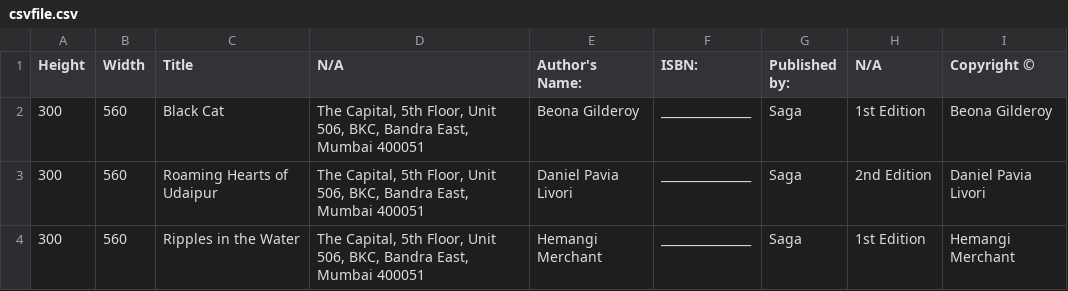
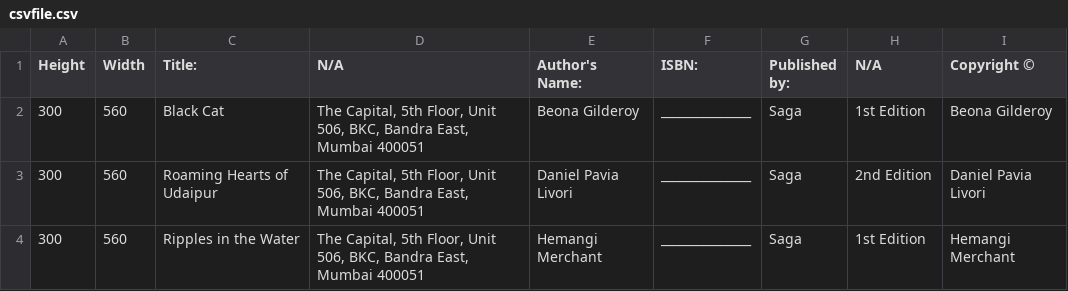
Before and after one commit to Ambivert-technologies/Python-Task, a CSV file: CSV_to_Image/Input/csvfile.csv (was Input/csvfile.csv), drawn as a sheet.

```diff
--- a/Input/csvfile.csv
+++ b/CSV_to_Image/Input/csvfile.csv
@@ -1,2 +1,2 @@
-Height,Width,Title,N/A,Author's Name:,ISBN:,Published by:,N/A,Copyright ©
+Height,Width,Title:,N/A,Author's Name:,ISBN:,Published by:,N/A,Copyright ©
 300,560,Black Cat,"The Capital, 5th Floor, Unit 506, BKC, Bandra East, Mumbai 400051",Beona Gilderoy ,_______________,Saga,1st Edition,Beona Gilderoy
```
Also changed, not shown: 10 other files.
